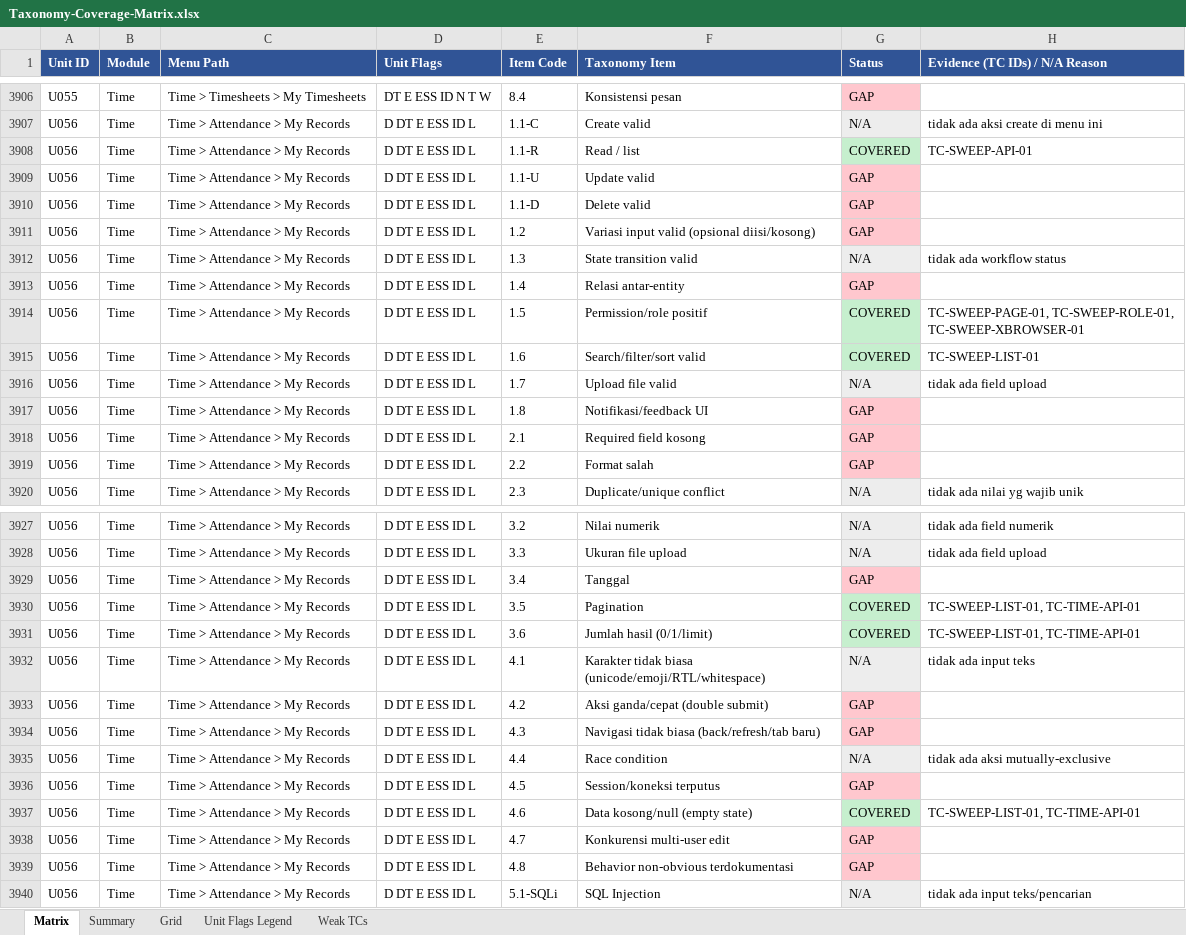
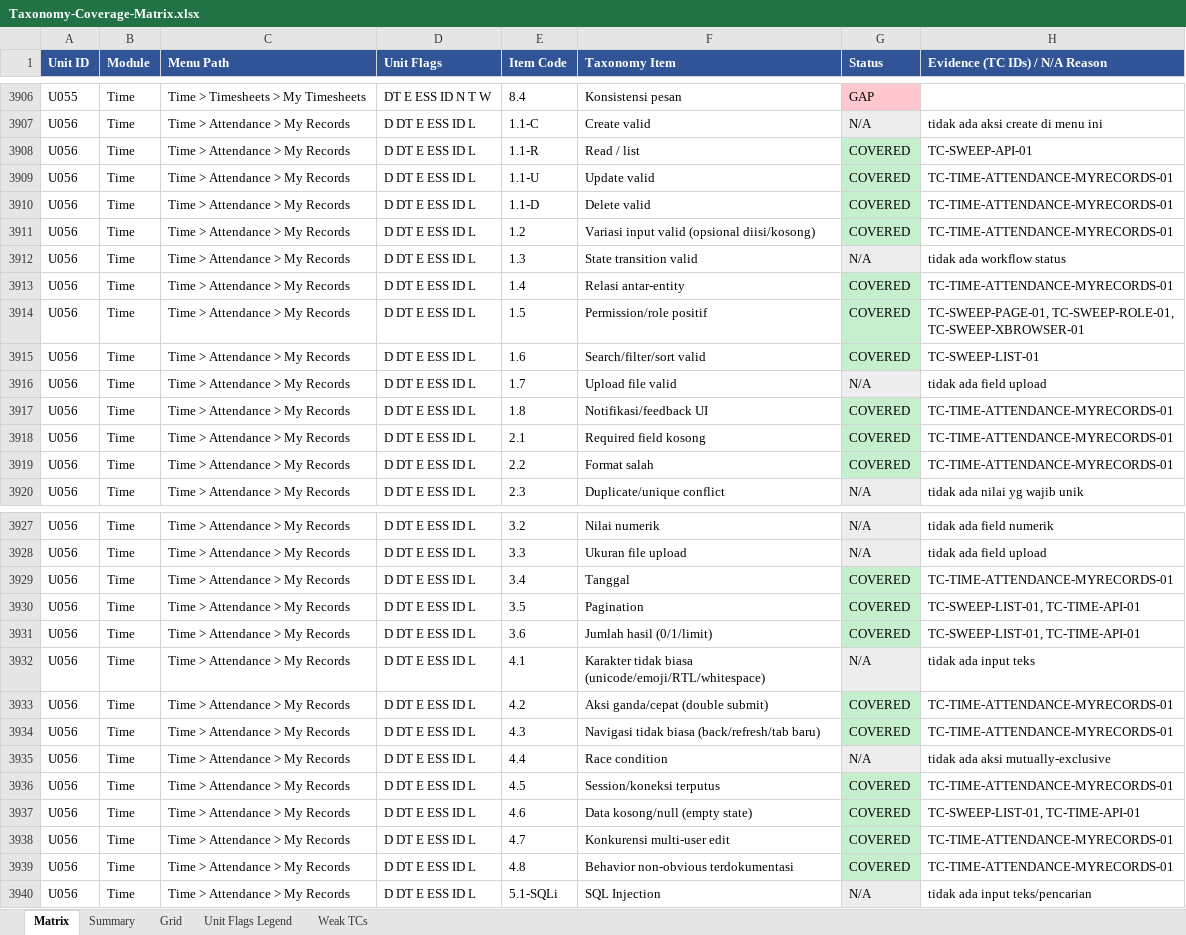
Before and after one commit to arsalwildan15/qa-portofolio, an Excel workbook: docs/Taxonomy-Coverage-Matrix.xlsx, sheet Matrix, drawn as a sheet; only a part is shown, gaps mark what is left out; values as stored, in another font and other column widths than the file's, no borders; the diff covers the shown part only; the diff names each change by its address in the sheet, - before the commit and + after, or states it on an @@ line.

```diff
--- a/docs/Taxonomy-Coverage-Matrix.xlsx (sheet Matrix)
+++ b/docs/Taxonomy-Coverage-Matrix.xlsx (sheet Matrix)
-G3909:G3911 (Status): GAP
+G3909:G3911 (Status): COVERED
-G3909:G3911 fill: #FFC7CE
+G3909:G3911 fill: #C6EFCE
-H3909:H3911 (Evidence (TC IDs) / N/A Reason): (empty)
+H3909:H3911 (Evidence (TC IDs) / N/A Reason): TC-TIME-ATTENDANCE-MYRECORDS-01
-G3913 (Status): GAP
+G3913 (Status): COVERED
-G3913 fill: #FFC7CE
+G3913 fill: #C6EFCE
-H3913 (Evidence (TC IDs) / N/A Reason): (empty)
+H3913 (Evidence (TC IDs) / N/A Reason): TC-TIME-ATTENDANCE-MYRECORDS-01
-G3917:G3919 (Status): GAP
+G3917:G3919 (Status): COVERED
-G3917:G3919 fill: #FFC7CE
+G3917:G3919 fill: #C6EFCE
-H3917:H3919 (Evidence (TC IDs) / N/A Reason): (empty)
+H3917:H3919 (Evidence (TC IDs) / N/A Reason): TC-TIME-ATTENDANCE-MYRECORDS-01
-G3929 (Status): GAP
+G3929 (Status): COVERED
-G3929 fill: #FFC7CE
+G3929 fill: #C6EFCE
-H3929 (Evidence (TC IDs) / N/A Reason): (empty)
+H3929 (Evidence (TC IDs) / N/A Reason): TC-TIME-ATTENDANCE-MYRECORDS-01
-G3933:G3934 (Status): GAP
+G3933:G3934 (Status): COVERED
-G3933:G3934 fill: #FFC7CE
+G3933:G3934 fill: #C6EFCE
-H3933:H3934 (Evidence (TC IDs) / N/A Reason): (empty)
+H3933:H3934 (Evidence (TC IDs) / N/A Reason): TC-TIME-ATTENDANCE-MYRECORDS-01
-G3936 (Status): GAP
+G3936 (Status): COVERED
-G3936 fill: #FFC7CE
+G3936 fill: #C6EFCE
-H3936 (Evidence (TC IDs) / N/A Reason): (empty)
+H3936 (Evidence (TC IDs) / N/A Reason): TC-TIME-ATTENDANCE-MYRECORDS-01
-G3938:G3939 (Status): GAP
+G3938:G3939 (Status): COVERED
-G3938:G3939 fill: #FFC7CE
+G3938:G3939 fill: #C6EFCE
-H3938:H3939 (Evidence (TC IDs) / N/A Reason): (empty)
+H3938:H3939 (Evidence (TC IDs) / N/A Reason): TC-TIME-ATTENDANCE-MYRECORDS-01
```
Also changed, not shown: 13 edited cells and cell formats elsewhere in this sheet, sheet Grid, docs/Bug-List.xlsx, 6 other files.
